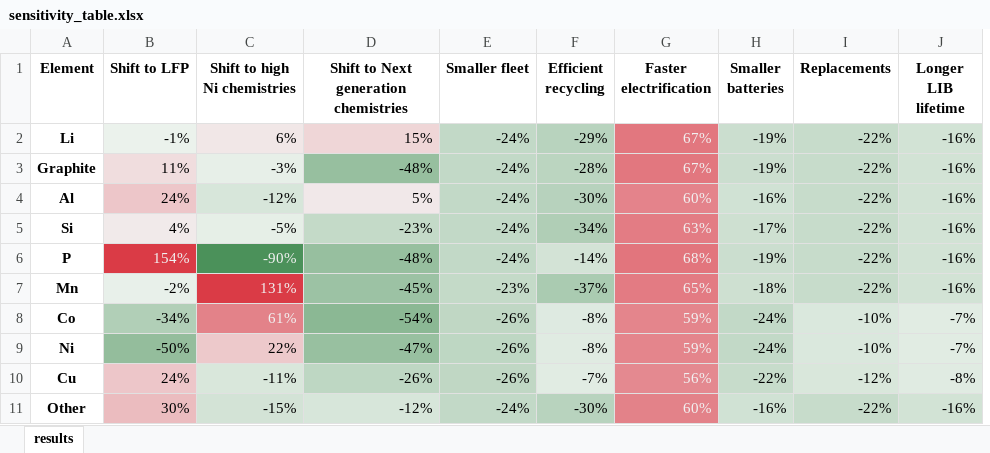
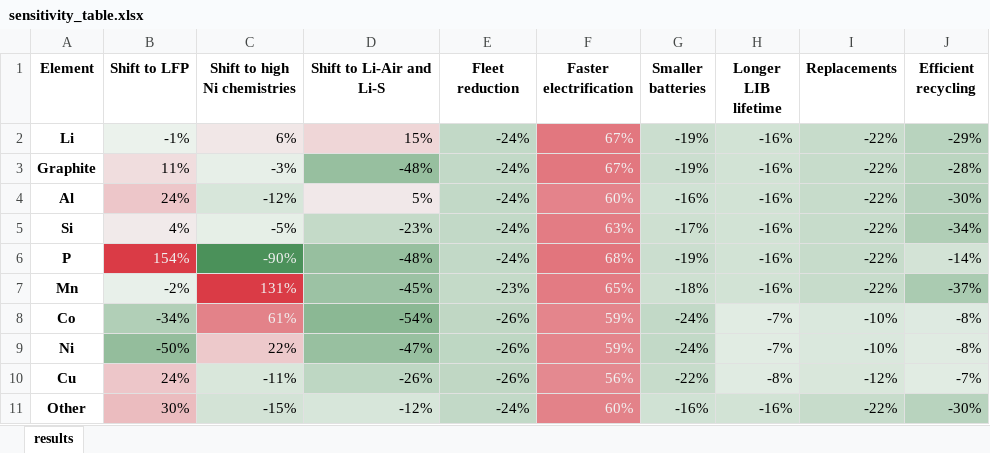
Before and after one commit to fernaag/Global_LIB_system, an Excel workbook: results/sensitivity_table.xlsx, sheet results, drawn as a sheet; values as stored, in another font and other column widths than the file's, no borders; removed rows and columns are numbered as before the commit, all else as after; the diff names each change by its address in the sheet, - before the commit and + after, or states it on an @@ line.

```diff
--- a/results/sensitivity_table.xlsx (sheet results)
+++ b/results/sensitivity_table.xlsx (sheet results)
-column F (Efficient recycling), rows 2-11: -29% | -28% | -30% | -34% | -14% | -37% | -8% | -8% | -7% | -30%
+column H (Longer LIB lifetime), rows 2-11: -16% | -16% | -16% | -16% | -16% | -16% | -7% | -7% | -8% | -16%
-D1: Shift to Next generation chemistries
+D1: Shift to Li-Air and Li-S
-E1: Smaller fleet
+E1: Fleet reduction
-J1: Longer LIB lifetime
+J1: Efficient recycling
-J2 (Efficient recycling): -16%
+J2 (Efficient recycling): -29%
-J2 fill: #D2E3D5
+J2 fill: #B8D3BE
-J3 (Efficient recycling): -16%
+J3 (Efficient recycling): -28%
-J4 (Efficient recycling): -16%
+J4 (Efficient recycling): -30%
-J4 fill: #D2E3D5
+J4 fill: #B7D2BD
-J5 (Efficient recycling): -16%
+J5 (Efficient recycling): -34%
-J5 fill: #D2E3D5
+J5 fill: #B0CEB6
-J6 (Efficient recycling): -16%
+J6 (Efficient recycling): -14%
-J7 (Efficient recycling): -16%
+J7 (Efficient recycling): -37%
-J7 fill: #D2E3D5
+J7 fill: #AACBB1
-J8:J9 (Efficient recycling): -7%
+J8:J9 (Efficient recycling): -8%
-J10 (Efficient recycling): -8%
+J10 (Efficient recycling): -7%
-J11 (Efficient recycling): -16%
+J11 (Efficient recycling): -30%
-J11 fill: #D2E3D5
+J11 fill: #B8D3BE
```
Also changed, not shown: 5 other files.
